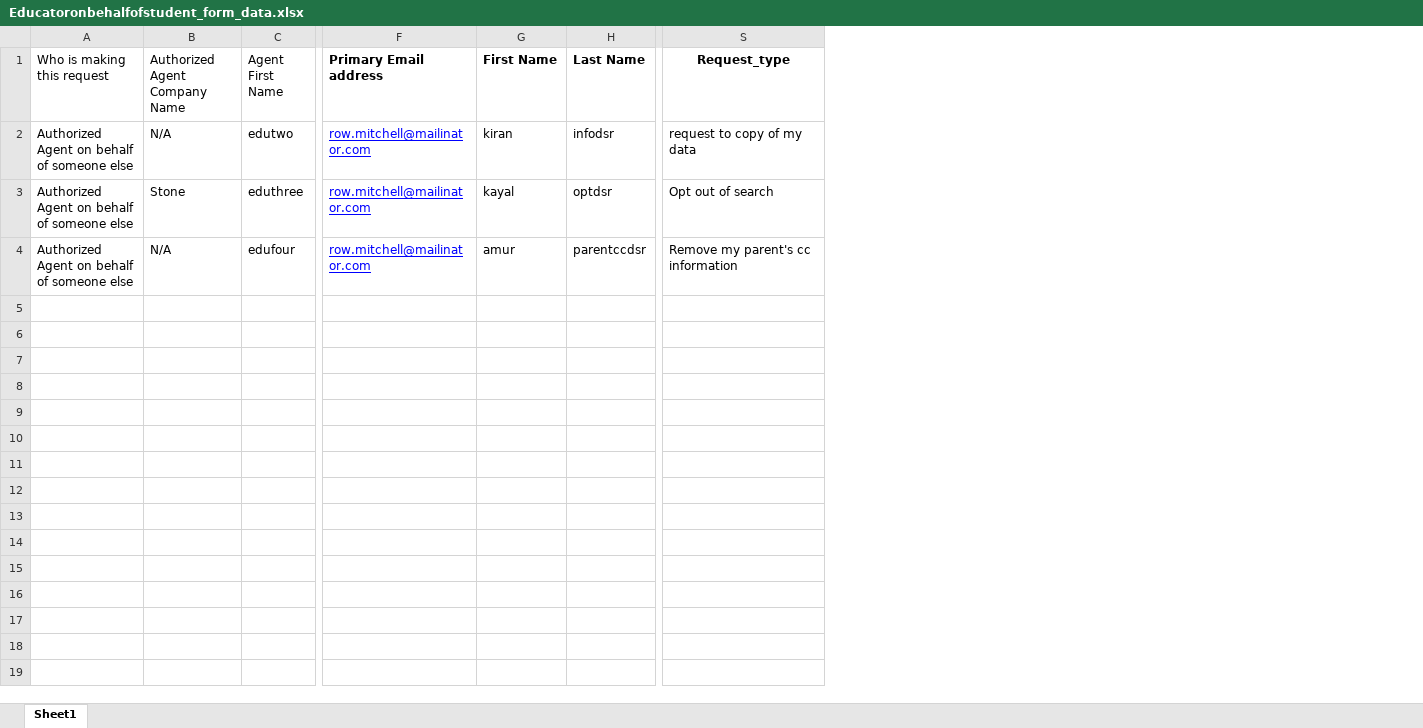
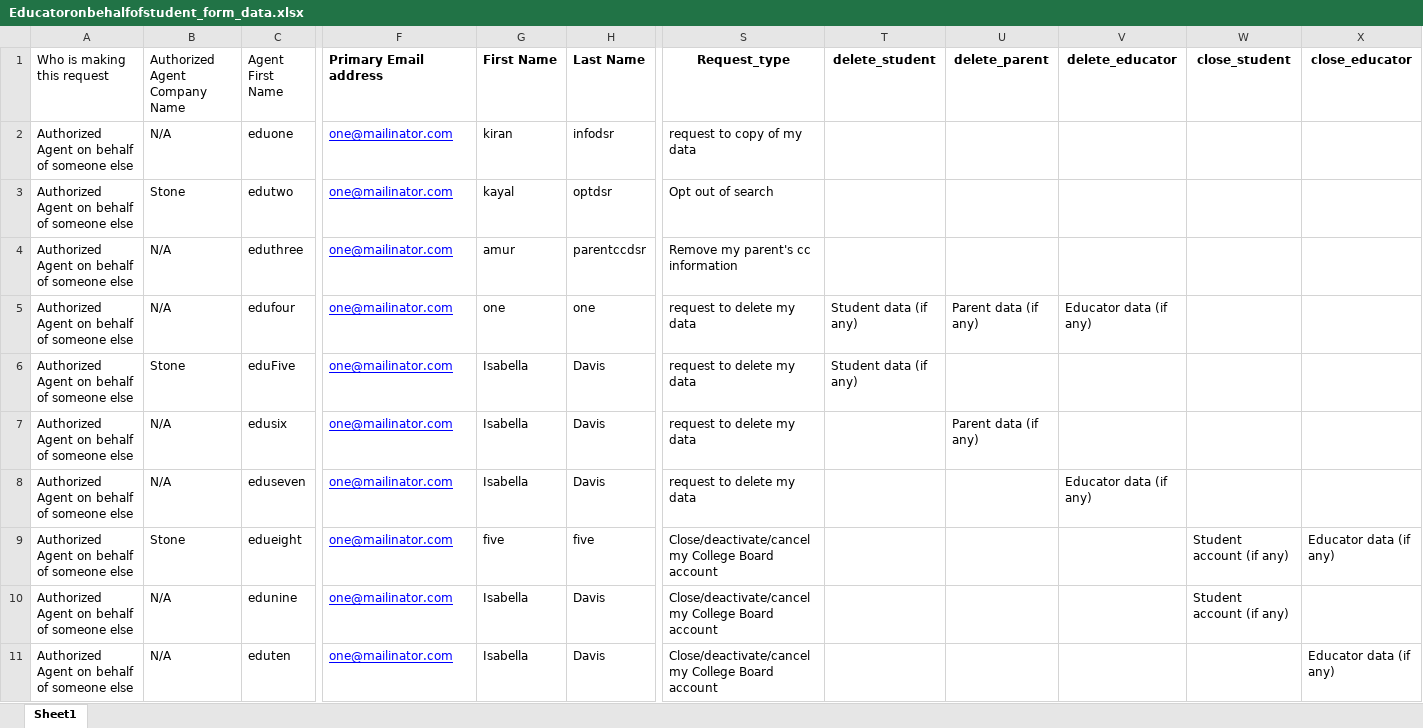
Before and after one commit to rohinigunalan/MyRepo, an Excel workbook: Newfolder/dsr/data/Educatoronbehalfofstudent_form_data.xlsx, sheet Sheet1, drawn as a sheet; only a part is shown, gaps mark what is left out; values as stored, in another font and other column widths than the file's, no borders; addresses are those after the commit; rows hold the shown columns only; the diff covers the shown part only; the diff names each change by its address in the sheet, - before the commit and + after, or states it on an @@ line.

Commit message:
commit

```diff
--- a/Newfolder/dsr/data/Educatoronbehalfofstudent_form_data.xlsx (sheet Sheet1)
+++ b/Newfolder/dsr/data/Educatoronbehalfofstudent_form_data.xlsx (sheet Sheet1)
+column T (delete_student), row 5: Student data (if any)
+column U (delete_parent), row 5: Parent data (if any)
+column V (delete_educator), row 5: Educator data (if any)
+column W (close_student), empty
+column X (close_educator), empty
+row 2: Authorized Agent on behalf of someone else | N/A | eduone | one@mailinator.com | kiran | infodsr | request to copy of my data
-B3 (Authorized Agent Company Name): N/A
+B3 (Authorized Agent Company Name): Stone
-F3:F5 (Primary Email address): row.mitchell@mailinator.com
+F3:F5 (Primary Email address): one@mailinator.com
-G3 (First Name): kiran
+G3 (First Name): kayal
-H3 (Last Name): infodsr
+H3 (Last Name): optdsr
-S3 (Request_type): request to copy of my data
+S3 (Request_type): Opt out of search
-B4 (Authorized Agent Company Name): Stone
+B4 (Authorized Agent Company Name): N/A
-G4 (First Name): kayal
+G4 (First Name): amur
-H4 (Last Name): optdsr
+H4 (Last Name): parentccdsr
-S4 (Request_type): Opt out of search
+S4 (Request_type): Remove my parent's cc information
-G5 (First Name): amur
+G5 (First Name): one
-H5 (Last Name): parentccdsr
+H5 (Last Name): one
-S5 (Request_type): Remove my parent's cc information
+S5 (Request_type): request to delete my data
+row 6: Authorized Agent on behalf of someone else | Stone | eduFive | one@mailinator.com | Isabella | Davis | request to delete my data | Student data (if any)
+row 7: Authorized Agent on behalf of someone else | N/A | edusix | one@mailinator.com | Isabella | Davis | request to delete my data |  | Parent data (if any)
+row 8: Authorized Agent on behalf of someone else | N/A | eduseven | one@mailinator.com | Isabella | Davis | request to delete my data |  |  | Educator data (if any)
+row 9: Authorized Agent on behalf of someone else | Stone | edueight | one@mailinator.com | five | five | Close/deactivate/cancel my College Board account |  |  |  | Student account (if any) | Educator data (if any)
+row 10: Authorized Agent on behalf of someone else | N/A | edunine | one@mailinator.com | Isabella | Davis | Close/deactivate/cancel my College Board account |  |  |  | Student account (if any)
+row 11: Authorized Agent on behalf of someone else | N/A | eduten | one@mailinator.com | Isabella | Davis | Close/deactivate/cancel my College Board account |  |  |  |  | Educator data (if any)
```
Also changed, not shown: 6 edited cells elsewhere in this sheet.
